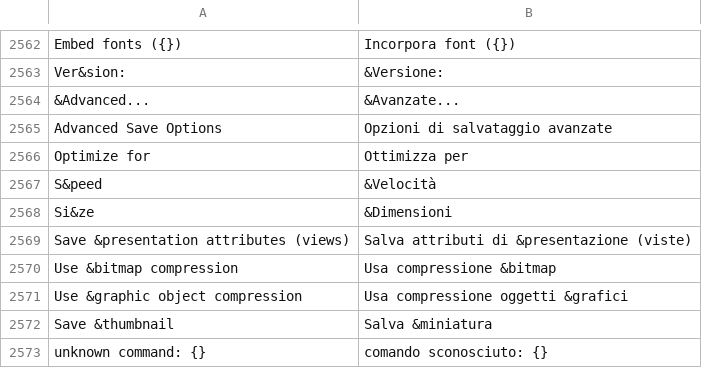
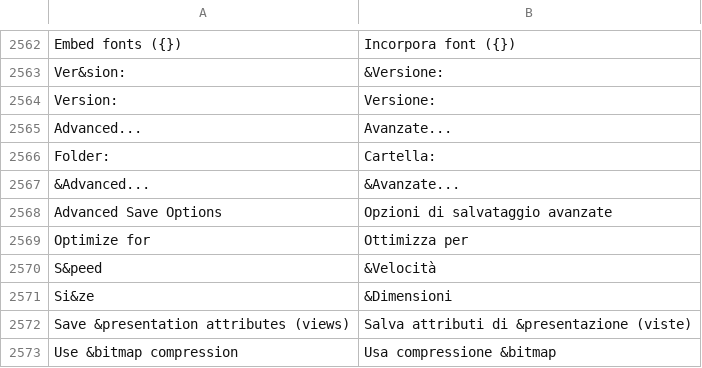
Before and after one commit to toim22/AnyVector, a TSV file: crates/anyvector/assets/i18n/it-IT.tsv, drawn as a sheet; only a part is shown, gaps mark what is left out; the shorter side is filled out with more unchanged rows; the diff names each change by its address in the sheet, - before the commit and + after, or states it on an @@ line.

```diff
--- a/crates/anyvector/assets/i18n/it-IT.tsv
+++ b/crates/anyvector/assets/i18n/it-IT.tsv
+row 2564: Version: | Versione:
+row 2565: Advanced... | Avanzate...
+row 2566: Folder: | Cartella:
```
Also changed, not shown: crates/anyvector/assets/i18n/ja-JP.tsv, crates/anyvector/assets/i18n/pl-PL.tsv, 18 other files.
